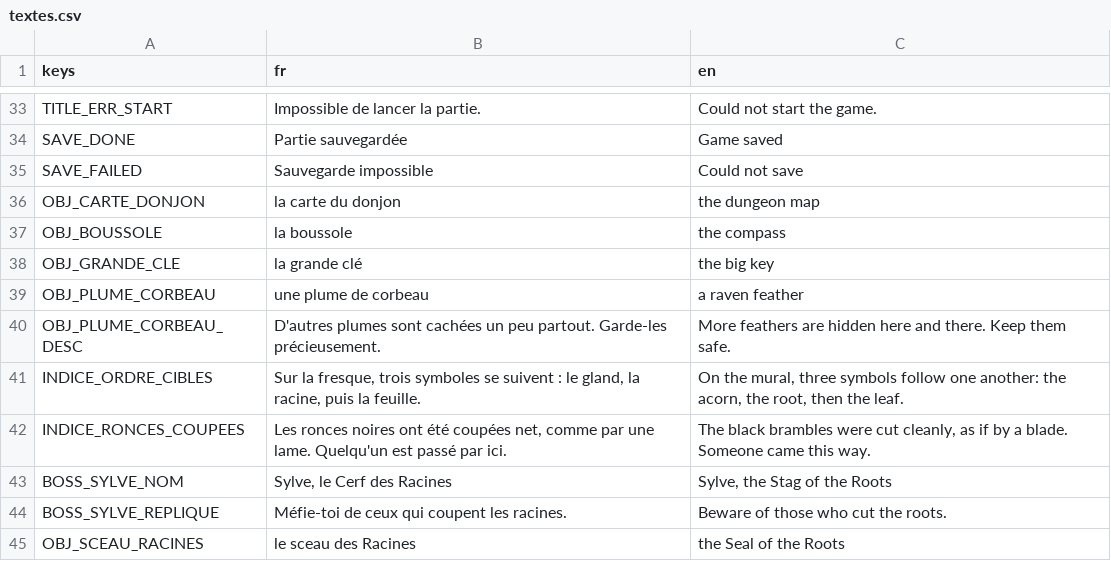
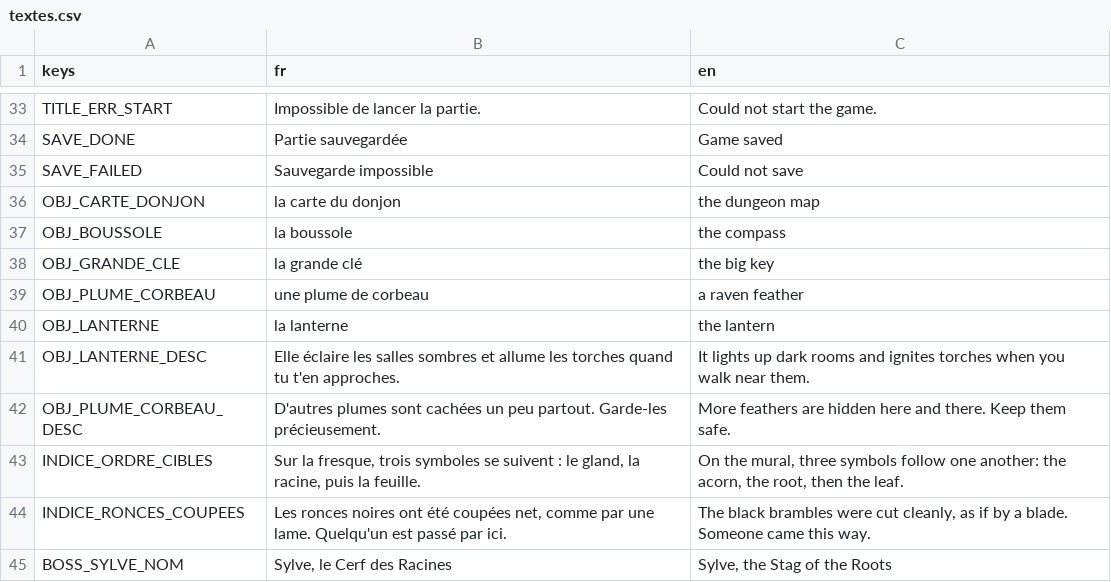
Before and after one commit to Agafty/les-trois-sceaux, a CSV file: localization/textes.csv, drawn as a sheet; only a part is shown, gaps mark what is left out; the shorter side is filled out with more unchanged rows.

```diff
--- a/localization/textes.csv
+++ b/localization/textes.csv
@@ -39,2 +39,4 @@ OBJ_GRANDE_CLE,la grande clé,the big key
 OBJ_PLUME_CORBEAU,une plume de corbeau,a raven feather
+OBJ_LANTERNE,la lanterne,the lantern
+OBJ_LANTERNE_DESC,"Elle éclaire les salles sombres et allume les torches quand tu t'en approches.","It lights up dark rooms and ignites torches when you walk near them."
 OBJ_PLUME_CORBEAU_DESC,"D'autres plumes sont cachées un peu partout. Garde-les précieusement.","More feathers are hidden here and there. Keep them safe."
```
Also changed, not shown: 24 other files.
